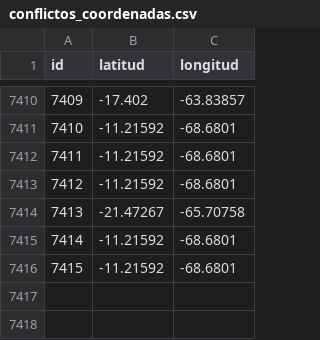
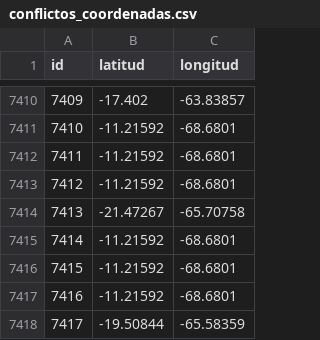
Before and after one commit to mauforonda/transitabilidad-bolivia, a CSV file: conflictos_coordenadas.csv, drawn as a sheet; only a part is shown, gaps mark what is left out; the diff names each change by its address in the sheet, - before the commit and + after, or states it on an @@ line.

```diff
--- a/conflictos_coordenadas.csv
+++ b/conflictos_coordenadas.csv
+row 7417: 7416 | -11.21592 | -68.6801
+row 7418: 7417 | -19.50844 | -65.58359
```
Also changed, not shown: activos_diarios.csv, 2 other files.
